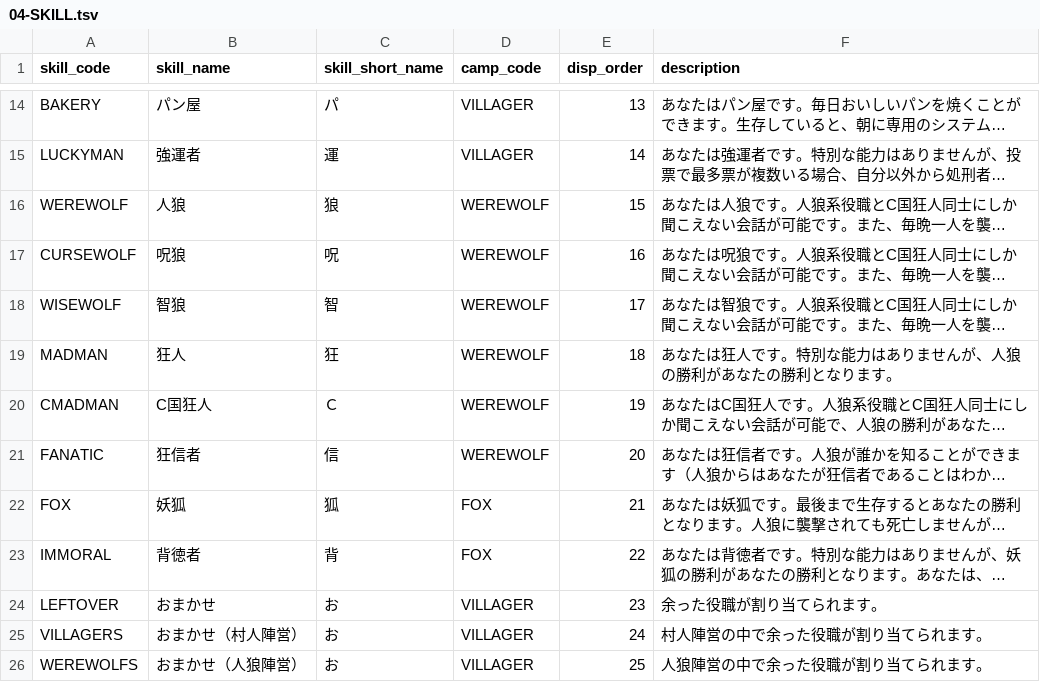
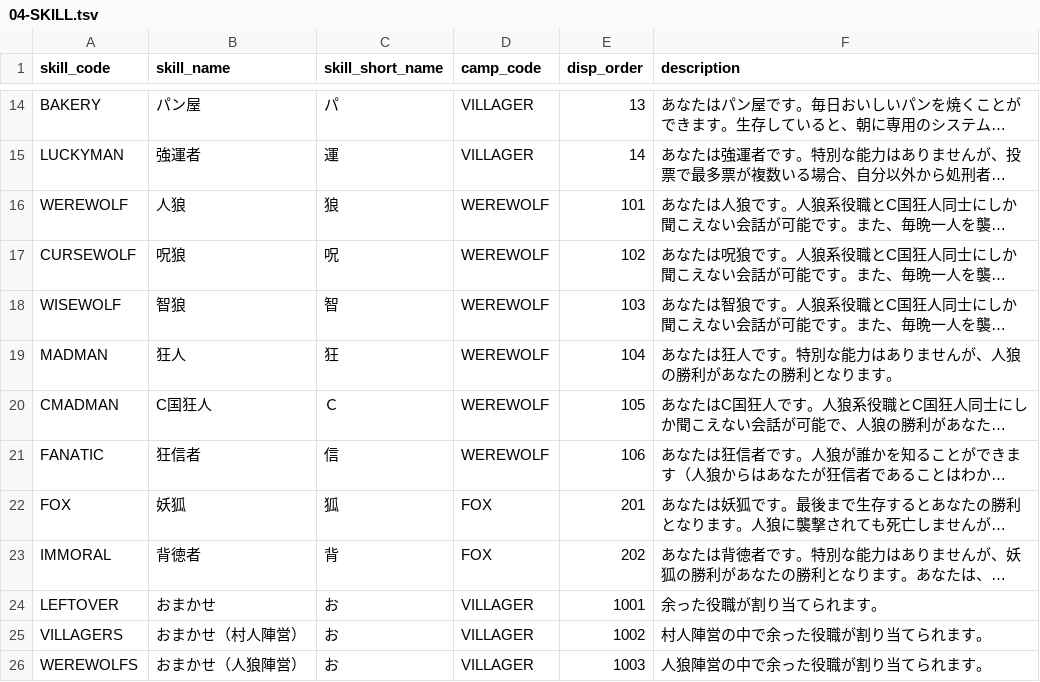
Before and after one commit to h-orito/firewolf-api, a TSV file: dbflute_firewolfdb/playsql/data/common/tsv/UTF-8/04-SKILL.tsv, drawn as a sheet; only a part is shown, gaps mark what is left out; long unchanged cells end in …; the diff names each change by its address in the sheet, - before the commit and + after, or states it on an @@ line.

Commit message:
表示順変更

```diff
--- a/dbflute_firewolfdb/playsql/data/common/tsv/UTF-8/04-SKILL.tsv
+++ b/dbflute_firewolfdb/playsql/data/common/tsv/UTF-8/04-SKILL.tsv
-E16 (disp_order): 15
+E16 (disp_order): 101
-E17 (disp_order): 16
+E17 (disp_order): 102
-E18 (disp_order): 17
+E18 (disp_order): 103
-E19 (disp_order): 18
+E19 (disp_order): 104
-E20 (disp_order): 19
+E20 (disp_order): 105
-E21 (disp_order): 20
+E21 (disp_order): 106
-E22 (disp_order): 21
+E22 (disp_order): 201
-E23 (disp_order): 22
+E23 (disp_order): 202
-E24 (disp_order): 23
+E24 (disp_order): 1001
-E25 (disp_order): 24
+E25 (disp_order): 1002
-E26 (disp_order): 25
+E26 (disp_order): 1003
```
